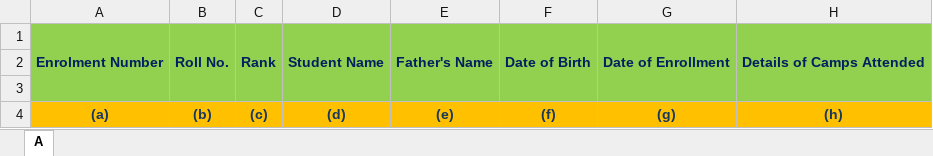
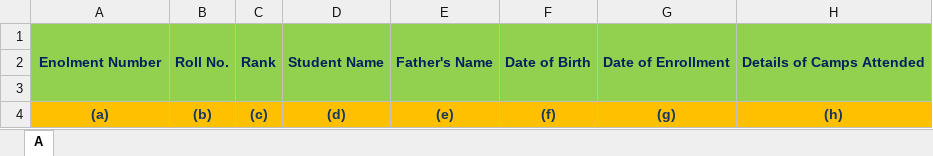
Before and after one commit to nateshmbhat/Project_NCC, an Excel workbook: source/A_CERTIFICATES.xlsx, sheet A, drawn as a sheet; only a part is shown; values as stored, in another font and other column widths than the file's, no borders; the diff names each change by its address in the sheet, - before the commit and + after, or states it on an @@ line.

```diff
--- a/source/A_CERTIFICATES.xlsx (sheet A)
+++ b/source/A_CERTIFICATES.xlsx (sheet A)
-A1: Enrolment Number
+A1: Enolment Number
```
Also changed, not shown: source/B_CERTIFICATES.xlsx, source/C_CERTIFICATES.xlsx, 5 other files.
